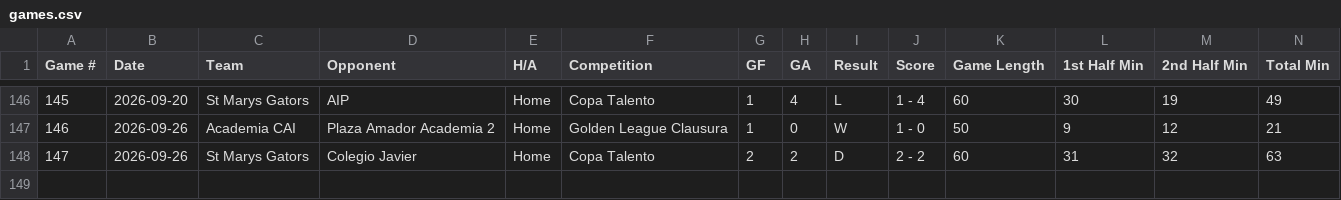
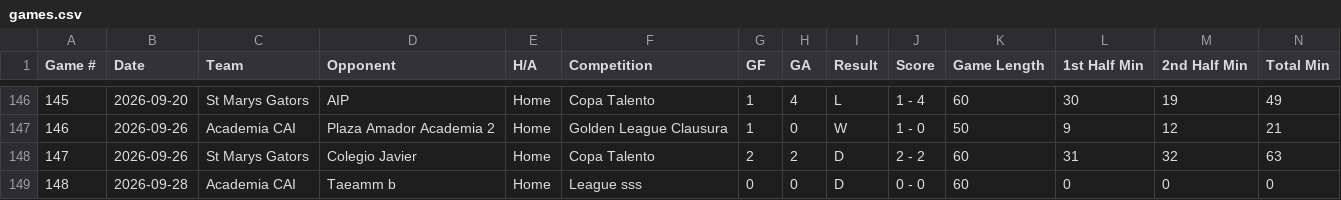
Before and after one commit to pepinllamas/match-data, a CSV file: games.csv, drawn as a sheet; only a part is shown, gaps mark what is left out; rows hold the shown columns only; the diff names each change by its address in the sheet, - before the commit and + after, or states it on an @@ line.

Commit message:
Update match data (148 games)

```diff
--- a/games.csv
+++ b/games.csv
+row 149: 148 | 2026-09-28 | Academia CAI | Taeamm b | Home | League sss | 0 | 0 | D | 0 - 0 | 60 | 0 | 0 | 0
```
